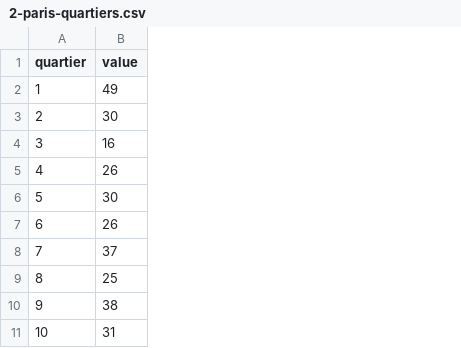
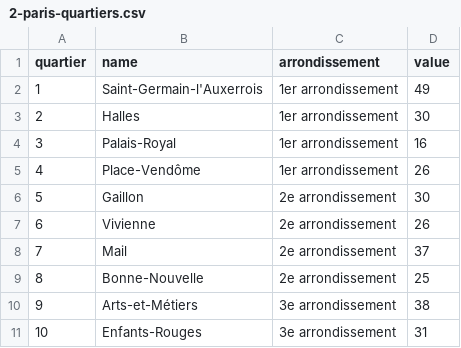
Before and after one commit to sandravizz/Report-DataViz, a CSV file: src/lib/data/figures/csv/2-paris-quartiers.csv, drawn as a sheet; only a part is shown; the diff names each change by its address in the sheet, - before the commit and + after, or states it on an @@ line.

```diff
--- a/src/lib/data/figures/csv/2-paris-quartiers.csv
+++ b/src/lib/data/figures/csv/2-paris-quartiers.csv
+column B (name), rows 2-11: Saint-Germain-l'Auxerrois | Halles | Palais-Royal | Place-Vendôme | Gaillon | Vivienne | Mail | Bonne-Nouvelle | Arts-et-Métiers | Enfants-Rouges
+column C (arrondissement), rows 2-11: 1er arrondissement | 1er arrondissement | 1er arrondissement | 1er arrondissement | 2e arrondissement | 2e arrondissement | 2e arrondissement | 2e arrondissement | 3e arrondissement | 3e arrondissement
```
Also changed, not shown: 34 other files.
